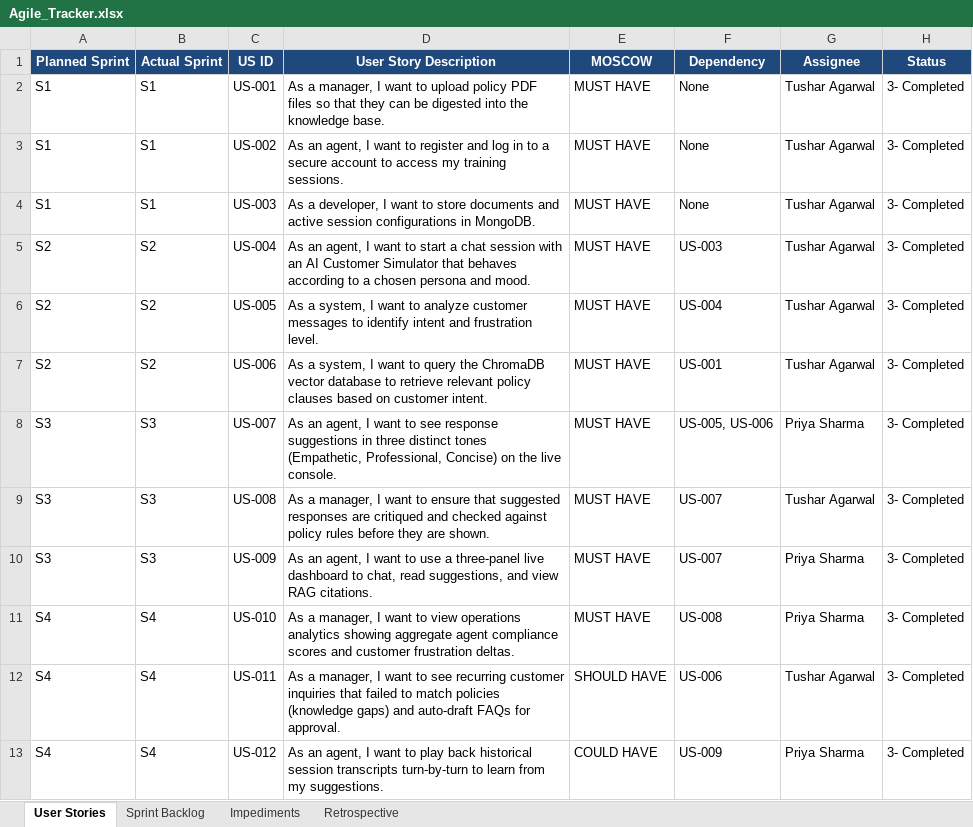
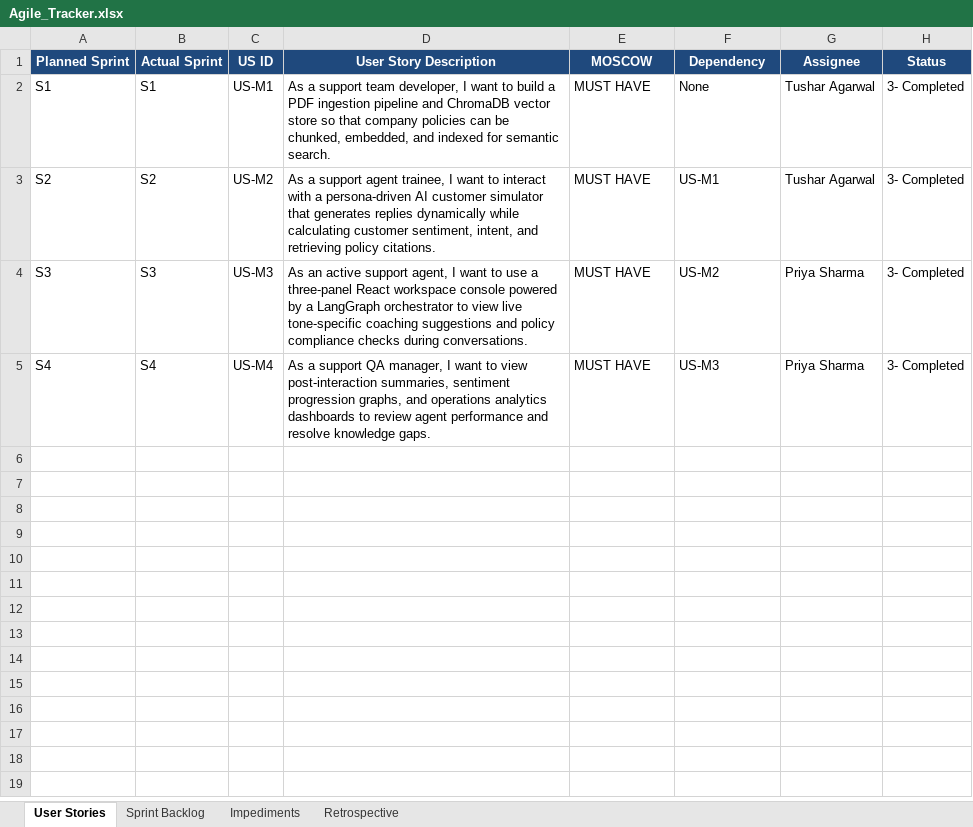
Before and after one commit to tushar-agarwal-dev/support-coaching-platform, an Excel workbook: docs/Agile_Tracker.xlsx, sheet User Stories, drawn as a sheet; values as stored, in another font and other column widths than the file's, no borders; removed rows and columns are numbered as before the commit, all else as after; the diff names each change by its address in the sheet, - before the commit and + after, or states it on an @@ line.

Commit message:
docs: update Agile Tracker, Defect Tracker, and Unit Test Plan to have exactly 4 authentic entries matching the 4 project milestones

```diff
--- a/docs/Agile_Tracker.xlsx (sheet User Stories)
+++ b/docs/Agile_Tracker.xlsx (sheet User Stories)
-C2 (US ID): US-001
+C2 (US ID): US-M1
-D2 (User Story Description): As a manager, I want to upload policy PDF files so that they can be digested into the knowledge base.
+D2 (User Story Description): As a support team developer, I want to build a PDF ingestion pipeline and ChromaDB vector store so that company policies can be chunked, embedded, and indexed for semantic search.
-row 3: S1 | S1 | US-002 | As an agent, I want to register and log in to a secure account to access my training sessions. | MUST HAVE | None | Tushar Agarwal | 3- Completed
-row 4: S1 | S1 | US-003 | As a developer, I want to store documents and active session configurations in MongoDB. | MUST HAVE | None | Tushar Agarwal | 3- Completed
-row 5: S2 | S2 | US-004 | As an agent, I want to start a chat session with an AI Customer Simulator that behaves according to a chosen persona and mood. | MUST HAVE | US-003 | Tushar Agarwal | 3- Completed
-row 6: S2 | S2 | US-005 | As a system, I want to analyze customer messages to identify intent and frustration level. | MUST HAVE | US-004 | Tushar Agarwal | 3- Completed
-C3 (US ID): US-006
+C3 (US ID): US-M2
-D3 (User Story Description): As a system, I want to query the ChromaDB vector database to retrieve relevant policy clauses based on customer intent.
+D3 (User Story Description): As a support agent trainee, I want to interact with a persona-driven AI customer simulator that generates replies dynamically while calculating customer sentiment, intent, and retrieving policy citations.
-F3 (Dependency): US-001
+F3 (Dependency): US-M1
-row 8: S3 | S3 | US-007 | As an agent, I want to see response suggestions in three distinct tones (Empathetic, Professional, Concise) on the live console. | MUST HAVE | US-005, US-006 | Priya Sharma | 3- Completed
-row 9: S3 | S3 | US-008 | As a manager, I want to ensure that suggested responses are critiqued and checked against policy rules before they are shown. | MUST HAVE | US-007 | Tushar Agarwal | 3- Completed
-C4 (US ID): US-009
+C4 (US ID): US-M3
-D4 (User Story Description): As an agent, I want to use a three-panel live dashboard to chat, read suggestions, and view RAG citations.
+D4 (User Story Description): As an active support agent, I want to use a three-panel React workspace console powered by a LangGraph orchestrator to view live tone-specific coaching suggestions and policy compliance checks during conversations.
-F4 (Dependency): US-007
+F4 (Dependency): US-M2
-C5 (US ID): US-010
+C5 (US ID): US-M4
-D5 (User Story Description): As a manager, I want to view operations analytics showing aggregate agent compliance scores and customer frustration deltas.
+D5 (User Story Description): As a support QA manager, I want to view post-interaction summaries, sentiment progression graphs, and operations analytics dashboards to review agent performance and resolve knowledge gaps.
-F5 (Dependency): US-008
+F5 (Dependency): US-M3
-row 12: S4 | S4 | US-011 | As a manager, I want to see recurring customer inquiries that failed to match policies (knowledge gaps) and auto-draft FAQs for approval. | SHOULD HAVE | US-006 | Tushar Agarwal | 3- Completed
-row 13: S4 | S4 | US-012 | As an agent, I want to play back historical session transcripts turn-by-turn to learn from my suggestions. | COULD HAVE | US-009 | Priya Sharma | 3- Completed
```
Also changed, not shown: sheet Sprint Backlog, sheet Impediments, sheet Retrospective, docs/Defect_Tracker.xlsx, docs/Unit_Test_Plan.xlsx.
